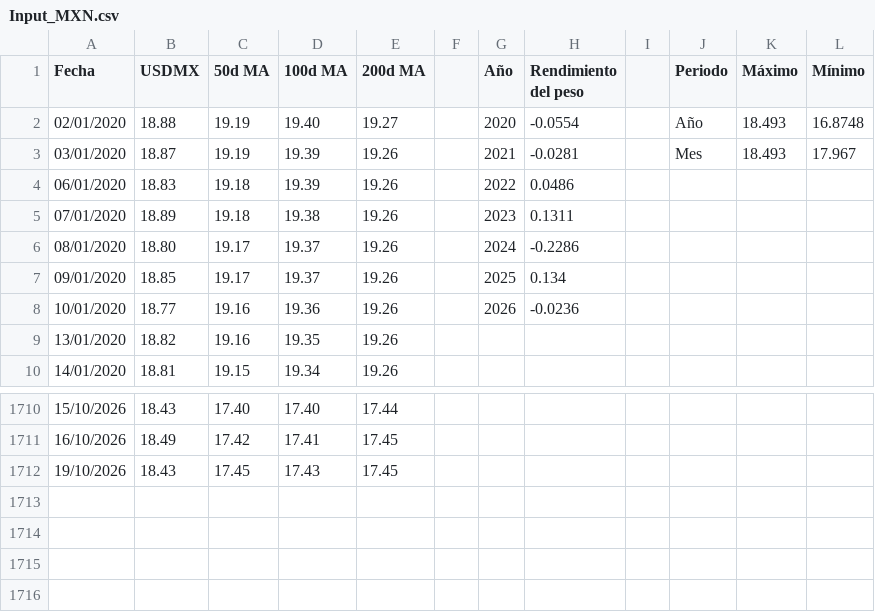
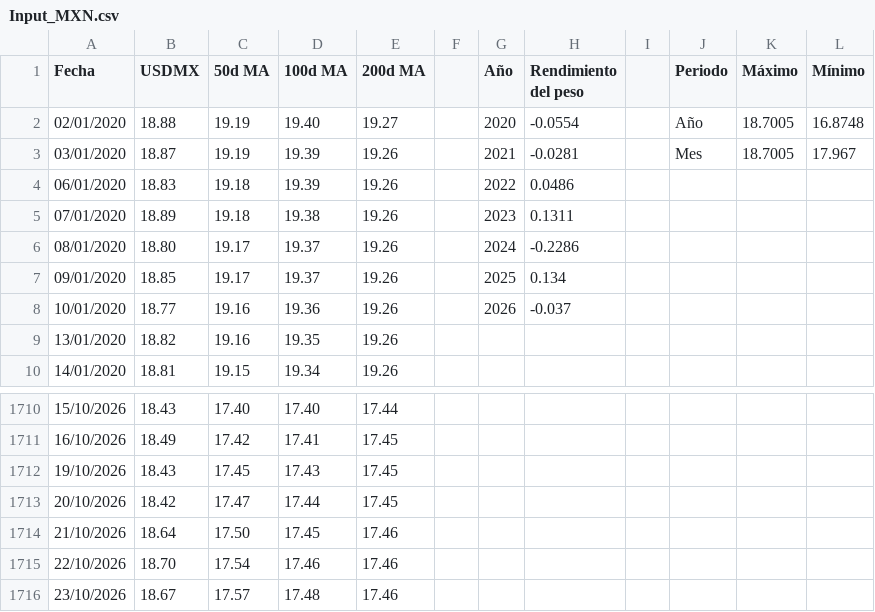
Before and after one commit to davidrouxf/FB-Market-tracker, a CSV file: Input_MXN.csv, drawn as a sheet; only a part is shown, gaps mark what is left out.

```diff
--- a/Input_MXN.csv
+++ b/Input_MXN.csv
@@ -1,4 +1,4 @@
 Fecha,USDMX,50d MA,100d MA,200d MA,,Año,Rendimiento del peso,,Periodo,Máximo,Mínimo
-02/01/2020,18.88,19.19,19.40,19.27,,2020,-0.0554,,Año,18.493,16.8748
-03/01/2020,18.87,19.19,19.39,19.26,,2021,-0.0281,,Mes,18.493,17.967
+02/01/2020,18.88,19.19,19.40,19.27,,2020,-0.0554,,Año,18.7005,16.8748
+03/01/2020,18.87,19.19,19.39,19.26,,2021,-0.0281,,Mes,18.7005,17.967
 06/01/2020,18.83,19.18,19.39,19.26,,2022,0.0486,,,,
@@ -7,3 +7,3 @@
 09/01/2020,18.85,19.17,19.37,19.26,,2025,0.134,,,,
-10/01/2020,18.77,19.16,19.36,19.26,,2026,-0.0236,,,,
+10/01/2020,18.77,19.16,19.36,19.26,,2026,-0.037,,,,
 13/01/2020,18.82,19.16,19.35,19.26,,,,,,,
@@ -1712 +1712,5 @@
 19/10/2026,18.43,17.45,17.43,17.45,,,,,,,
+20/10/2026,18.42,17.47,17.44,17.45,,,,,,,
+21/10/2026,18.64,17.50,17.45,17.46,,,,,,,
+22/10/2026,18.70,17.54,17.46,17.46,,,,,,,
+23/10/2026,18.67,17.57,17.48,17.46,,,,,,,
```
Also changed, not shown: Input_Tasas.csv, Input_US_Macro.csv, 1 other file.
